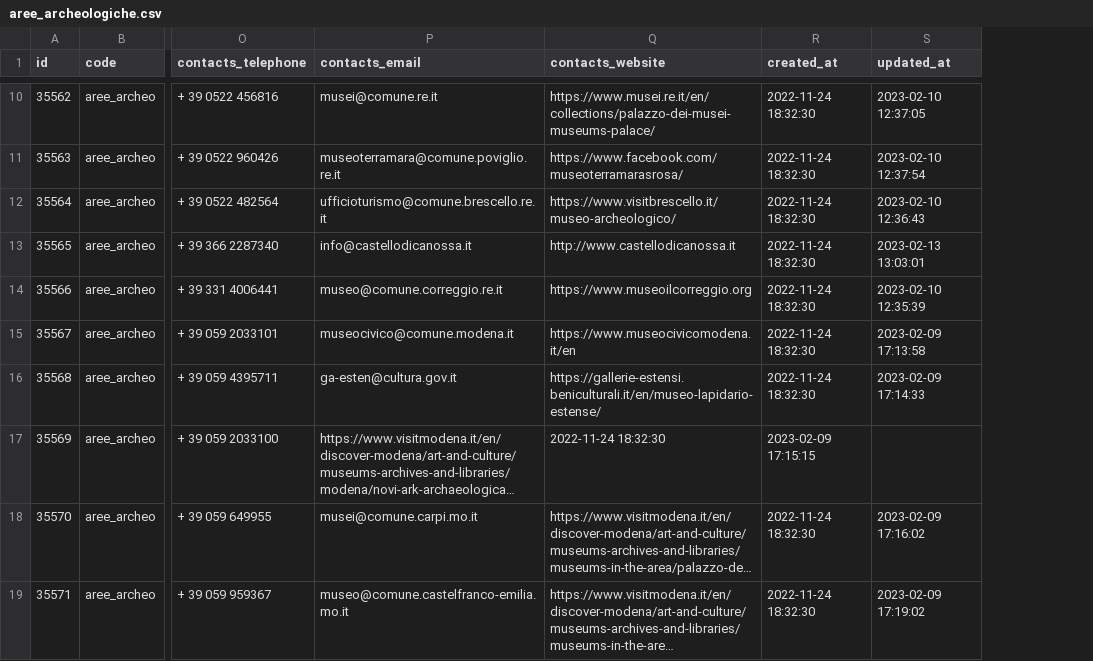
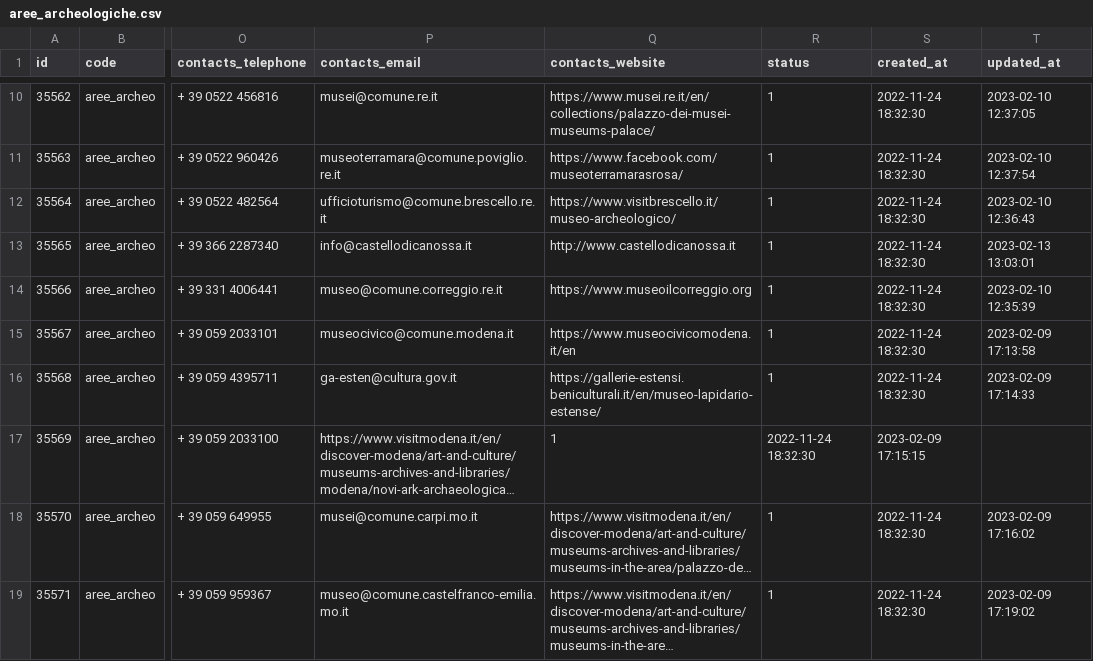
Before and after one commit to APT-Servizi/openapi-ert, a CSV file: dump/aree_archeologiche.csv, drawn as a sheet; only a part is shown, gaps mark what is left out; long unchanged cells end in …; the diff covers the shown part only; the diff names each change by its address in the sheet, - before the commit and + after, or states it on an @@ line.

```diff
--- a/dump/aree_archeologiche.csv
+++ b/dump/aree_archeologiche.csv
+column R (status), rows 10-19: 1 | 1 | 1 | 1 | 1 | 1 | 1 | 2022-11-24 18:32:30 | 1 | 1
-Q17 (contacts_website): 2022-11-24 18:32:30
+Q17 (contacts_website): 1
```
Also changed, not shown: 3 removed rows and 51 edited cells elsewhere in this file, dump/golf.csv, dump/motor_valley.csv, 7 other files.
